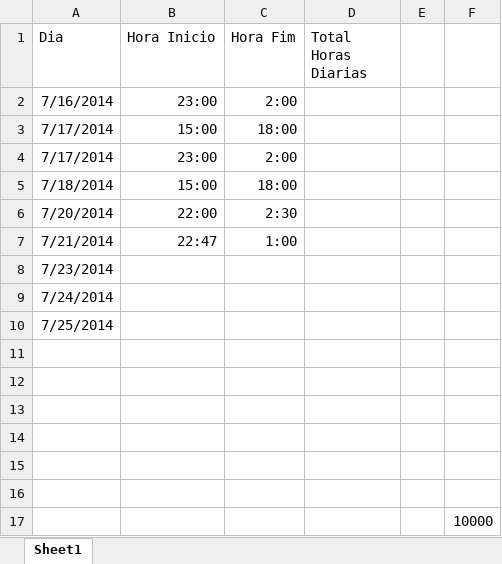
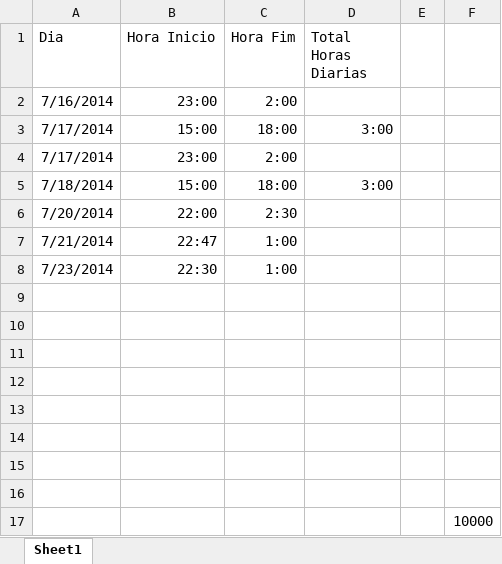
Before and after one commit to 1120287CarlosMiguel/Paletizacao, an Excel workbook: TimeSheet.xlsx, sheet Sheet1, drawn as a sheet; values as stored, in another font and other column widths than the file's, no borders; the diff names each change by its address in the sheet, - before the commit and + after, or states it on an @@ line.

```diff
--- a/TimeSheet.xlsx (sheet Sheet1)
+++ b/TimeSheet.xlsx (sheet Sheet1)
-D3 (Total Horas Diarias): (empty)
+D3 (Total Horas Diarias): 3:00
-D5 (Total Horas Diarias): (empty)
+D5 (Total Horas Diarias): 3:00
-B8 (Hora Inicio): (empty)
+B8 (Hora Inicio): 22:30
-C8 (Hora Fim): (empty)
+C8 (Hora Fim): 1:00
-A9 (Dia): 7/24/2014
+A9 (Dia): (empty)
-A10 (Dia): 7/25/2014
+A10 (Dia): (empty)
```
Also changed, not shown: 5 other files.
